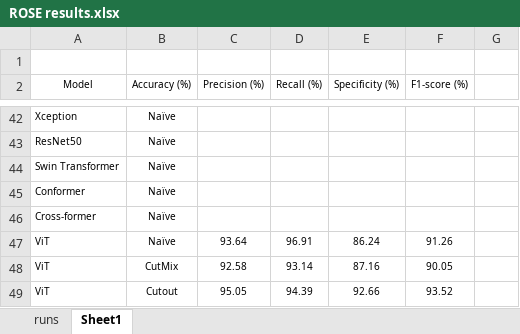
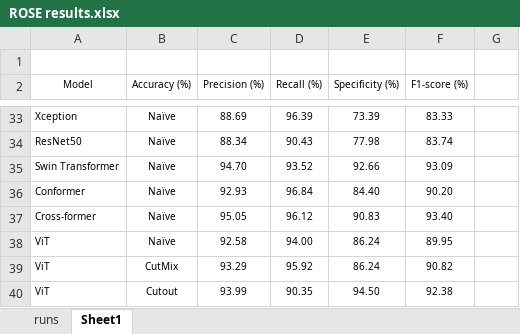
Before and after one commit to sagizty/MIL-SI, an Excel workbook: Archive/ROSE results.xlsx, sheet Sheet1, drawn as a sheet; only a part is shown, gaps mark what is left out; values as stored, in another font and other column widths than the file's, no borders; addresses are those after the commit; the diff covers the shown part only; the diff names each change by its address in the sheet, - before the commit and + after, or states it on an @@ line.

```diff
--- a/Archive/ROSE results.xlsx (sheet Sheet1)
+++ b/Archive/ROSE results.xlsx (sheet Sheet1)
-C33 (Precision (%)): (empty)
+C33 (Precision (%)): 88.69
-D33 (Recall (%)): (empty)
+D33 (Recall (%)): 96.39
-E33 (Specificity (%)): (empty)
+E33 (Specificity (%)): 73.39
-F33 (F1-score (%)): (empty)
+F33 (F1-score (%)): 83.33
-C34 (Precision (%)): (empty)
+C34 (Precision (%)): 88.34
-D34 (Recall (%)): (empty)
+D34 (Recall (%)): 90.43
-E34 (Specificity (%)): (empty)
+E34 (Specificity (%)): 77.98
-F34 (F1-score (%)): (empty)
+F34 (F1-score (%)): 83.74
-C35 (Precision (%)): (empty)
+C35 (Precision (%)): 94.70
-D35 (Recall (%)): (empty)
+D35 (Recall (%)): 93.52
-E35 (Specificity (%)): (empty)
+E35 (Specificity (%)): 92.66
-F35 (F1-score (%)): (empty)
+F35 (F1-score (%)): 93.09
-C36 (Precision (%)): (empty)
+C36 (Precision (%)): 92.93
-D36 (Recall (%)): (empty)
+D36 (Recall (%)): 96.84
-E36 (Specificity (%)): (empty)
+E36 (Specificity (%)): 84.40
-F36 (F1-score (%)): (empty)
+F36 (F1-score (%)): 90.20
-C37 (Precision (%)): (empty)
+C37 (Precision (%)): 95.05
-D37 (Recall (%)): (empty)
+D37 (Recall (%)): 96.12
-E37 (Specificity (%)): (empty)
+E37 (Specificity (%)): 90.83
-F37 (F1-score (%)): (empty)
+F37 (F1-score (%)): 93.40
-C38 (Precision (%)): 93.64
+C38 (Precision (%)): 92.58
-D38 (Recall (%)): 96.91
+D38 (Recall (%)): 94.00
-F38 (F1-score (%)): 91.26
+F38 (F1-score (%)): 89.95
-C39 (Precision (%)): 92.58
+C39 (Precision (%)): 93.29
-D39 (Recall (%)): 93.14
+D39 (Recall (%)): 95.92
-E39 (Specificity (%)): 87.16
+E39 (Specificity (%)): 86.24
-F39 (F1-score (%)): 90.05
+F39 (F1-score (%)): 90.82
-C40 (Precision (%)): 95.05
+C40 (Precision (%)): 93.99
-D40 (Recall (%)): 94.39
+D40 (Recall (%)): 90.35
-E40 (Specificity (%)): 92.66
+E40 (Specificity (%)): 94.50
-F40 (F1-score (%)): 93.52
+F40 (F1-score (%)): 92.38
```
Also changed, not shown: 14 added rows, 9 removed rows, 28 edited cells and cell formats elsewhere in this sheet, Archive/pRCC results.xlsx.
